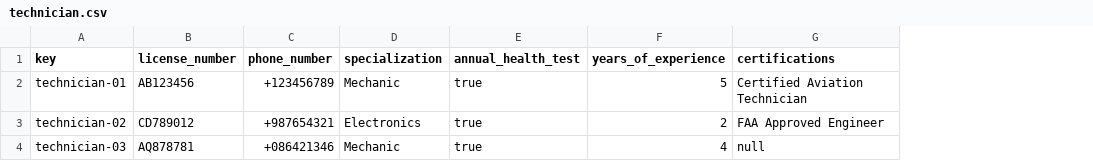
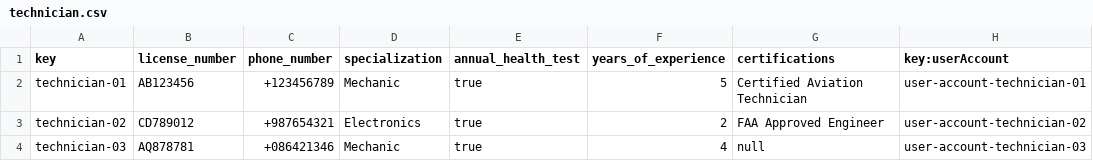
Before and after one commit to AlbertoValenzuelaMunoz1/DP2-C1.002, a CSV file: src/main/resources/WEB-INF/data/sample/technician.csv, drawn as a sheet; the diff names each change by its address in the sheet, - before the commit and + after, or states it on an @@ line.

```diff
--- a/src/main/resources/WEB-INF/data/sample/technician.csv
+++ b/src/main/resources/WEB-INF/data/sample/technician.csv
+column H (key:userAccount), rows 2-4: user-account-technician-01 | user-account-technician-02 | user-account-technician-03
```
Also changed, not shown: src/main/resources/WEB-INF/data/sample/task.csv, src/main/resources/WEB-INF/data/sample/user-account.csv, 21 other files.
